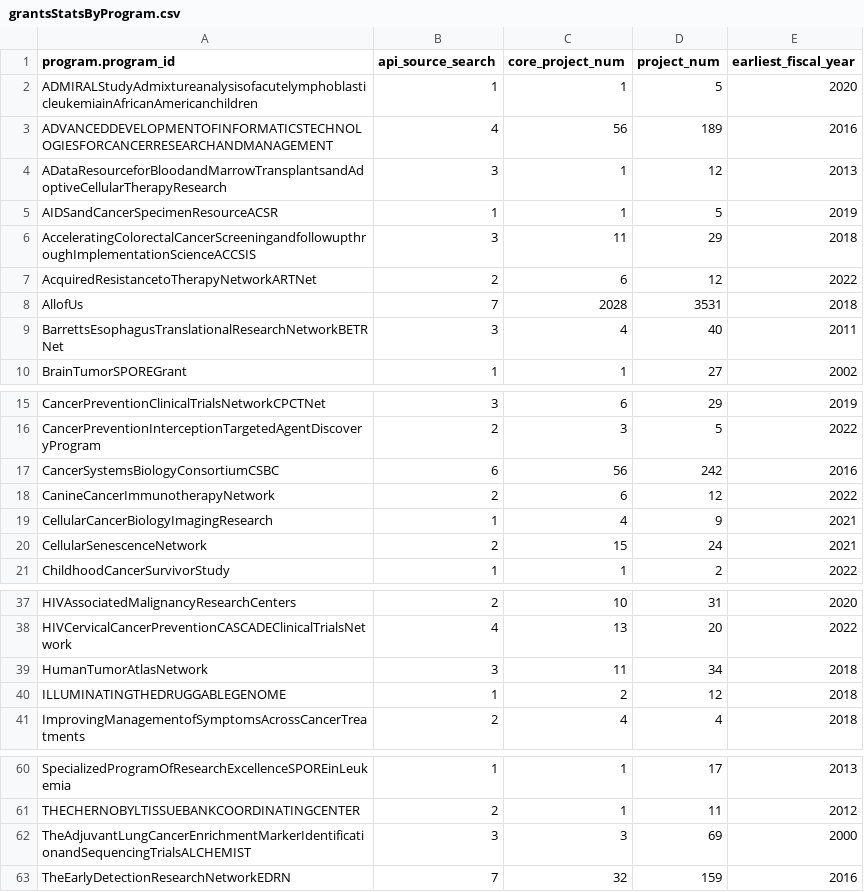
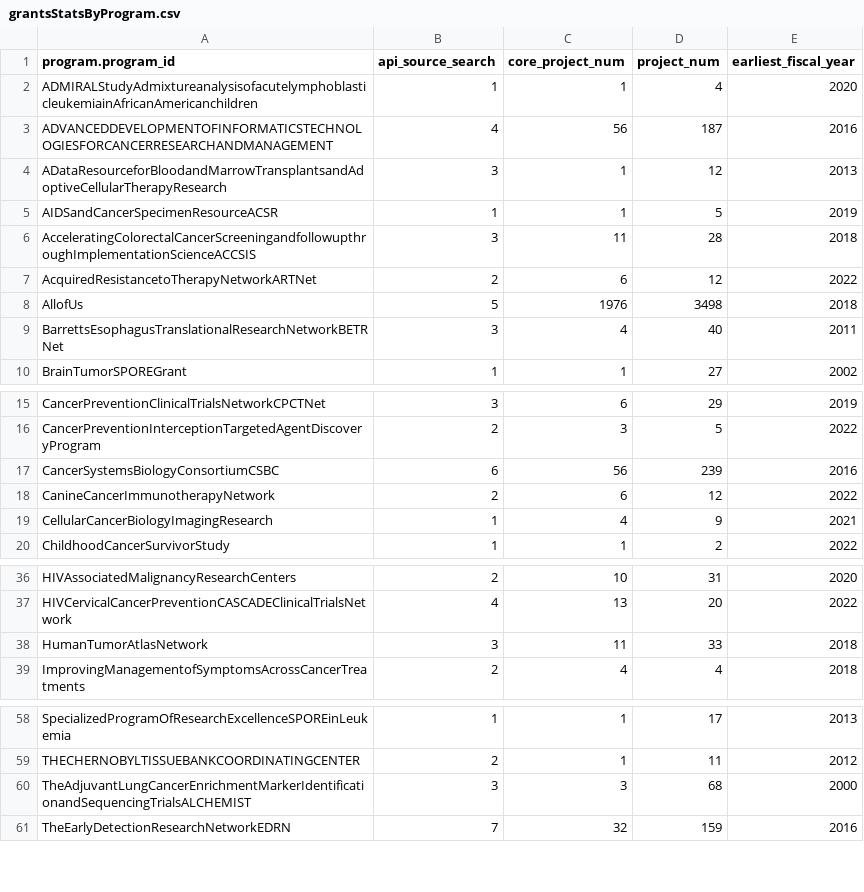
Before and after one commit to CBIIT/INS-Data, a CSV file: reports/2023-08-30/api-gathered-2023-10-02/grantsStatsByProgram.csv, drawn as a sheet; only a part is shown, gaps mark what is left out.

Commit message:
Backup old and gather new data for 2023-10-02

```diff
--- a/reports/2023-08-30/api-gathered-2023-10-02/grantsStatsByProgram.csv
+++ b/reports/2023-08-30/api-gathered-2023-10-02/grantsStatsByProgram.csv
@@ -1,9 +1,9 @@
 program.program_id,api_source_search,core_project_num,project_num,earliest_fiscal_year
-ADMIRALStudyAdmixtureanalysisofacutelymphoblasticleukemiainAfricanAmericanchildren,1,1,5,2020
-ADVANCEDDEVELOPMENTOFINFORMATICSTECHNOLOGIESFORCANCERRESEARCHANDMANAGEMENT,4,56,189,2016
+ADMIRALStudyAdmixtureanalysisofacutelymphoblasticleukemiainAfricanAmericanchildren,1,1,4,2020
+ADVANCEDDEVELOPMENTOFINFORMATICSTECHNOLOGIESFORCANCERRESEARCHANDMANAGEMENT,4,56,187,2016
 ADataResourceforBloodandMarrowTransplantsandAdoptiveCellularTherapyResearch,3,1,12,2013
 AIDSandCancerSpecimenResourceACSR,1,1,5,2019
-AcceleratingColorectalCancerScreeningandfollowupthroughImplementationScienceACCSIS,3,11,29,2018
+AcceleratingColorectalCancerScreeningandfollowupthroughImplementationScienceACCSIS,3,11,28,2018
 AcquiredResistancetoTherapyNetworkARTNet,2,6,12,2022
-AllofUs,7,2028,3531,2018
+AllofUs,5,1976,3498,2018
 BarrettsEsophagusTranslationalResearchNetworkBETRNet,3,4,40,2011
@@ -16,6 +16,5 @@ CancerPreventionClinicalTrialsNetworkCPCTNet,3,6,29,2019
 CancerPreventionInterceptionTargetedAgentDiscoveryProgram,2,3,5,2022
-CancerSystemsBiologyConsortiumCSBC,6,56,242,2016
+CancerSystemsBiologyConsortiumCSBC,6,56,239,2016
 CanineCancerImmunotherapyNetwork,2,6,12,2022
 CellularCancerBiologyImagingResearch,1,4,9,2021
-CellularSenescenceNetwork,2,15,24,2021
 ChildhoodCancerSurvivorStudy,1,1,2,2022
@@ -38,4 +37,3 @@ HIVAssociatedMalignancyResearchCenters,2,10,31,2020
 HIVCervicalCancerPreventionCASCADEClinicalTrialsNetwork,4,13,20,2022
-HumanTumorAtlasNetwork,3,11,34,2018
-ILLUMINATINGTHEDRUGGABLEGENOME,1,2,12,2018
+HumanTumorAtlasNetwork,3,11,33,2018
 ImprovingManagementofSymptomsAcrossCancerTreatments,2,4,4,2018
@@ -61,3 +59,3 @@ SpecializedProgramOfResearchExcellenceSPOREinLeukemia,1,1,17,2013
 THECHERNOBYLTISSUEBANKCOORDINATINGCENTER,2,1,11,2012
-TheAdjuvantLungCancerEnrichmentMarkerIdentificationandSequencingTrialsALCHEMIST,3,3,69,2000
+TheAdjuvantLungCancerEnrichmentMarkerIdentificationandSequencingTrialsALCHEMIST,3,3,68,2000
 TheEarlyDetectionResearchNetworkEDRN,7,32,159,2016
```
Also changed, not shown: 3 other files.
